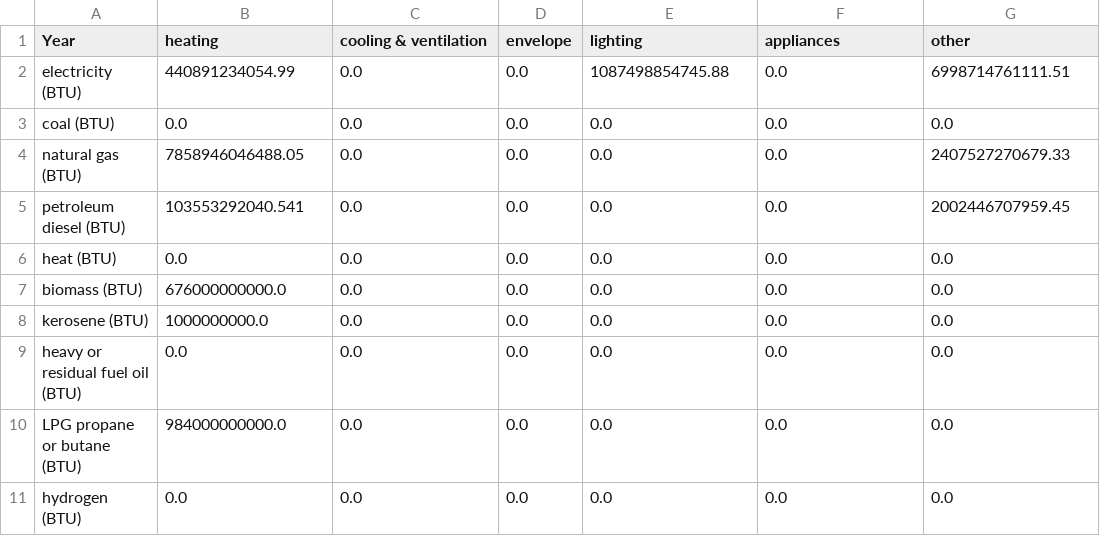
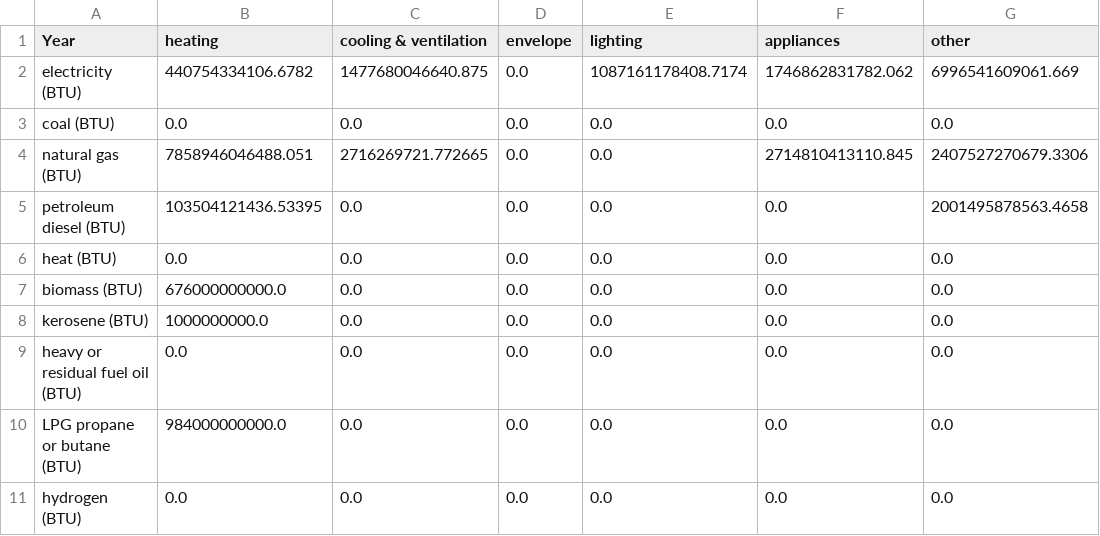
Before and after one commit to EnergyInnovation/eps-wyoming, a CSV file: InputData/bldgs/SYCEU/SYCEU-commercial.csv, drawn as a sheet; the diff names each change by its address in the sheet, - before the commit and + after, or states it on an @@ line.

```diff
--- a/InputData/bldgs/SYCEU/SYCEU-commercial.csv
+++ b/InputData/bldgs/SYCEU/SYCEU-commercial.csv
-B2 (heating): 440891234054.99
+B2 (heating): 440754334106.6782
-C2 (cooling & ventilation): 0.0
+C2 (cooling & ventilation): 1477680046640.875
-E2 (lighting): 1087498854745.88
+E2 (lighting): 1087161178408.7174
-F2 (appliances): 0.0
+F2 (appliances): 1746862831782.062
-G2 (other): 6998714761111.51
+G2 (other): 6996541609061.669
-B4 (heating): 7858946046488.05
+B4 (heating): 7858946046488.051
-C4 (cooling & ventilation): 0.0
+C4 (cooling & ventilation): 2716269721.772665
-F4 (appliances): 0.0
+F4 (appliances): 2714810413110.845
-G4 (other): 2407527270679.33
+G4 (other): 2407527270679.3306
-B5 (heating): 103553292040.541
+B5 (heating): 103504121436.53395
-G5 (other): 2002446707959.45
+G5 (other): 2001495878563.4658
```
Also changed, not shown: InputData/bldgs/SYCEU/SYCEU-rural-residential.csv, InputData/bldgs/SYCEU/SYCEU-urban-residential.csv, 11 other files.
